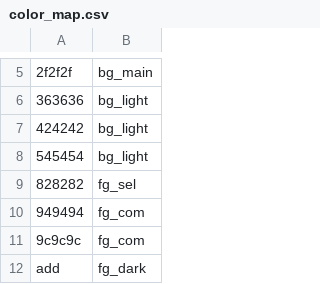
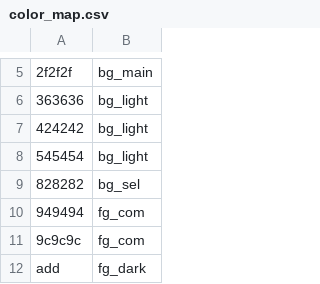
Before and after one commit to gabenespoli/slack-colors-snooker, a CSV file: color_map.csv, drawn as a sheet; only a part is shown, gaps mark what is left out.

```diff
--- a/color_map.csv
+++ b/color_map.csv
@@ -8,3 +8,3 @@
 545454,bg_light
-828282,fg_sel
+828282,bg_sel
 949494,fg_com
```
Also changed, not shown: 1 other file.
